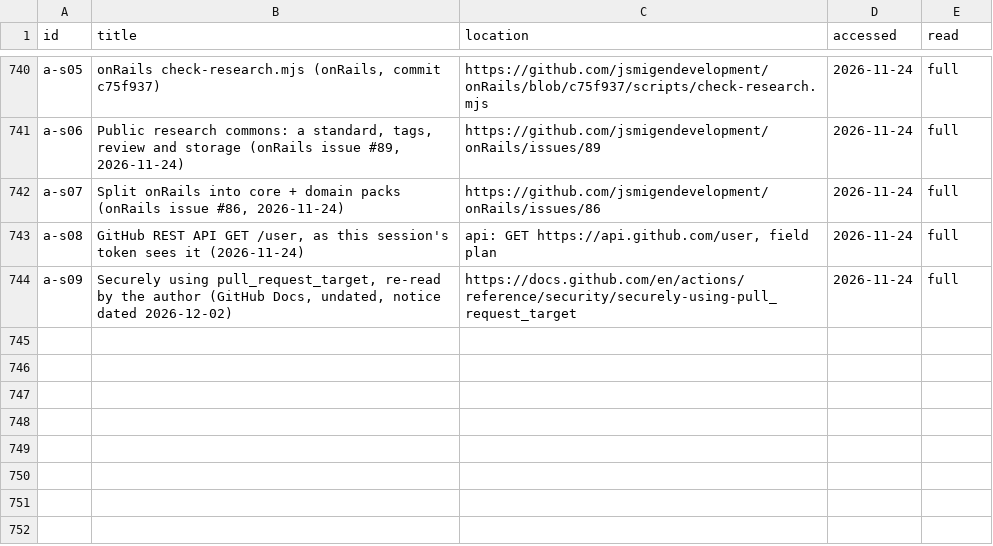
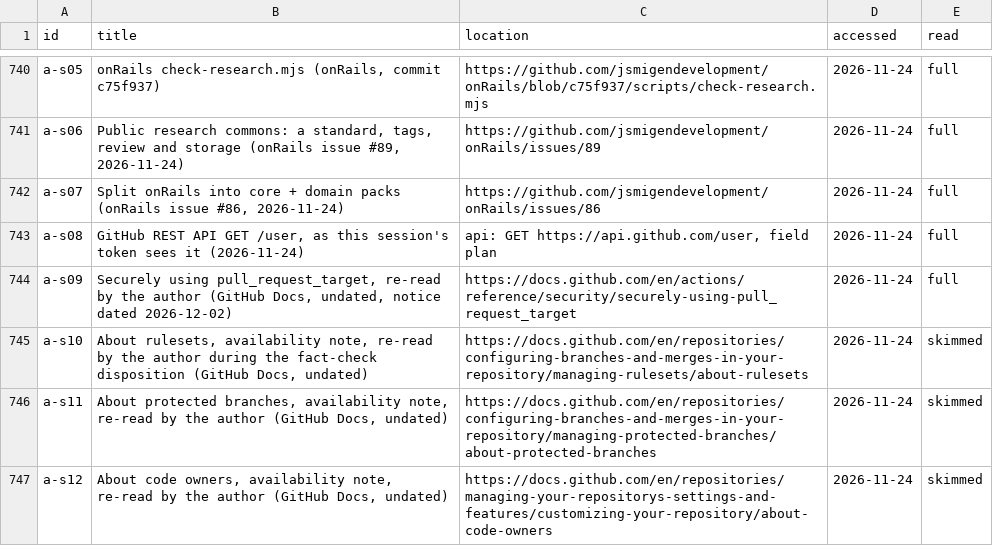
Before and after one commit to jsmigendevelopment/onRails-Research, a CSV file: dossiers/2026/11/2026-11-24-commons-structure/sources.csv, drawn as a sheet; only a part is shown, gaps mark what is left out; the diff names each change by its address in the sheet, - before the commit and + after, or states it on an @@ line.

```diff
--- a/dossiers/2026/11/2026-11-24-commons-structure/sources.csv
+++ b/dossiers/2026/11/2026-11-24-commons-structure/sources.csv
+row 745: a-s10 | About rulesets, availability note, re-read by the author during the fact-check disposition (GitHub Docs, undated) | https://docs.github.com/en/repositories/configuring-branches-and-merges-in-your-repository/managing-rulesets/about-rulesets | 2026-11-24 | skimmed
+row 746: a-s11 | About protected branches, availability note, re-read by the author (GitHub Docs, undated) | https://docs.github.com/en/repositories/configuring-branches-and-merges-in-your-repository/managing-protected-branches/about-protected-branches | 2026-11-24 | skimmed
+row 747: a-s12 | About code owners, availability note, re-read by the author (GitHub Docs, undated) | https://docs.github.com/en/repositories/managing-your-repositorys-settings-and-features/customizing-your-repository/about-code-owners | 2026-11-24 | skimmed
```
Also changed, not shown: dossiers/2026/11/2026-11-24-commons-structure/claims.csv, 8 other files.
